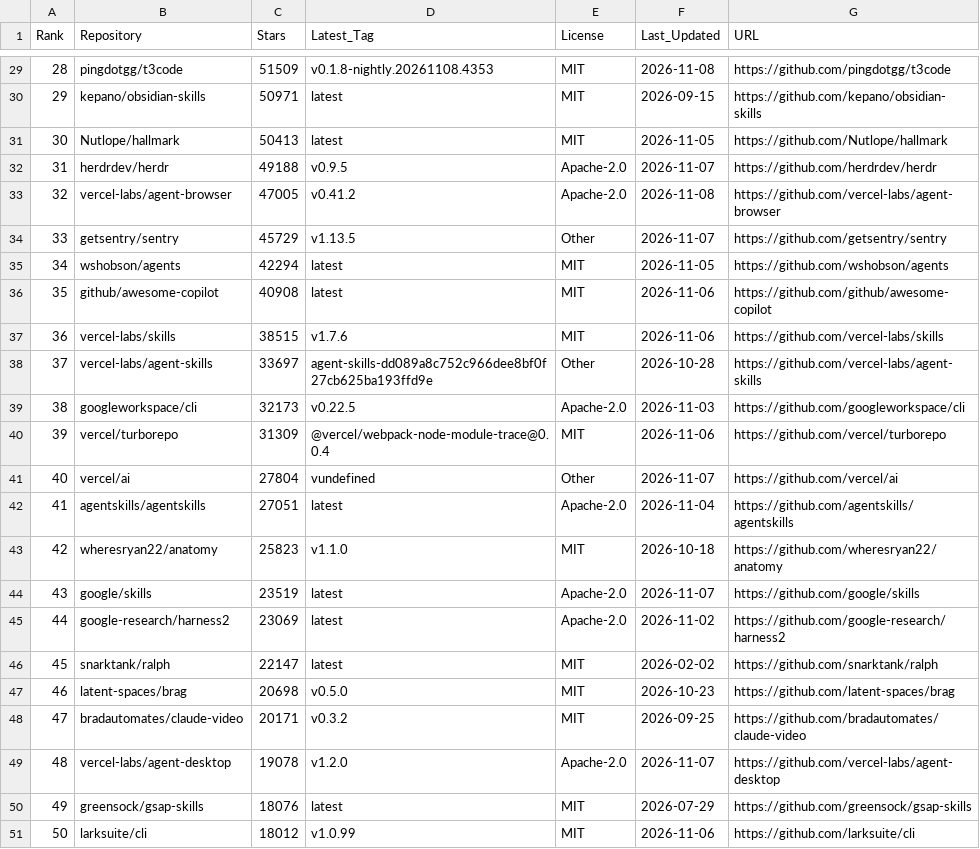
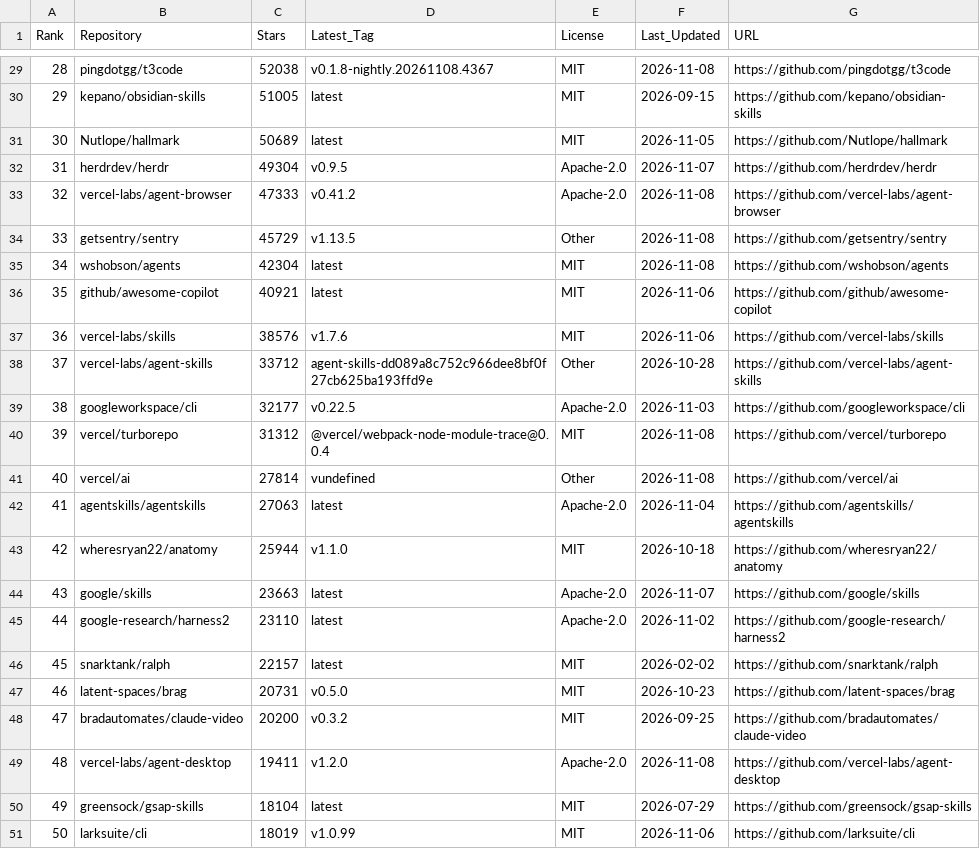
Before and after one commit to Nownitya/Ai-Models-List, a CSV file: data/live-stats.csv, drawn as a sheet; only a part is shown, gaps mark what is left out; the diff covers the shown part only.

```diff
--- a/data/live-stats.csv
+++ b/data/live-stats.csv
@@ -29,23 +29,23 @@ Rank,Repository,Stars,Latest_Tag,License,Last_Updated,URL
-28,pingdotgg/t3code,51509,v0.1.8-nightly.20261108.4353,MIT,2026-11-08,https://github.com/pingdotgg/t3code
-29,kepano/obsidian-skills,50971,latest,MIT,2026-09-15,https://github.com/kepano/obsidian-skills
-30,Nutlope/hallmark,50413,latest,MIT,2026-11-05,https://github.com/Nutlope/hallmark
-31,herdrdev/herdr,49188,v0.9.5,Apache-2.0,2026-11-07,https://github.com/herdrdev/herdr
-32,vercel-labs/agent-browser,47005,v0.41.2,Apache-2.0,2026-11-08,https://github.com/vercel-labs/agent-browser
-33,getsentry/sentry,45729,v1.13.5,Other,2026-11-07,https://github.com/getsentry/sentry
-34,wshobson/agents,42294,latest,MIT,2026-11-05,https://github.com/wshobson/agents
-35,github/awesome-copilot,40908,latest,MIT,2026-11-06,https://github.com/github/awesome-copilot
-36,vercel-labs/skills,38515,v1.7.6,MIT,2026-11-06,https://github.com/vercel-labs/skills
-37,vercel-labs/agent-skills,33697,agent-skills-dd089a8c752c966dee8bf0f27cb625ba193ffd9e,Other,2026-10-28,https://github.com/vercel-labs/agent-skills
-38,googleworkspace/cli,32173,v0.22.5,Apache-2.0,2026-11-03,https://github.com/googleworkspace/cli
-39,vercel/turborepo,31309,@vercel/webpack-node-module-trace@0.0.4,MIT,2026-11-06,https://github.com/vercel/turborepo
-40,vercel/ai,27804,vundefined,Other,2026-11-07,https://github.com/vercel/ai
-41,agentskills/agentskills,27051,latest,Apache-2.0,2026-11-04,https://github.com/agentskills/agentskills
-42,wheresryan22/anatomy,25823,v1.1.0,MIT,2026-10-18,https://github.com/wheresryan22/anatomy
-43,google/skills,23519,latest,Apache-2.0,2026-11-07,https://github.com/google/skills
-44,google-research/harness2,23069,latest,Apache-2.0,2026-11-02,https://github.com/google-research/harness2
-45,snarktank/ralph,22147,latest,MIT,2026-02-02,https://github.com/snarktank/ralph
-46,latent-spaces/brag,20698,v0.5.0,MIT,2026-10-23,https://github.com/latent-spaces/brag
-47,bradautomates/claude-video,20171,v0.3.2,MIT,2026-09-25,https://github.com/bradautomates/claude-video
-48,vercel-labs/agent-desktop,19078,v1.2.0,Apache-2.0,2026-11-07,https://github.com/vercel-labs/agent-desktop
-49,greensock/gsap-skills,18076,latest,MIT,2026-07-29,https://github.com/greensock/gsap-skills
-50,larksuite/cli,18012,v1.0.99,MIT,2026-11-06,https://github.com/larksuite/cli
+28,pingdotgg/t3code,52038,v0.1.8-nightly.20261108.4367,MIT,2026-11-08,https://github.com/pingdotgg/t3code
+29,kepano/obsidian-skills,51005,latest,MIT,2026-09-15,https://github.com/kepano/obsidian-skills
+30,Nutlope/hallmark,50689,latest,MIT,2026-11-05,https://github.com/Nutlope/hallmark
+31,herdrdev/herdr,49304,v0.9.5,Apache-2.0,2026-11-07,https://github.com/herdrdev/herdr
+32,vercel-labs/agent-browser,47333,v0.41.2,Apache-2.0,2026-11-08,https://github.com/vercel-labs/agent-browser
+33,getsentry/sentry,45729,v1.13.5,Other,2026-11-08,https://github.com/getsentry/sentry
+34,wshobson/agents,42304,latest,MIT,2026-11-08,https://github.com/wshobson/agents
+35,github/awesome-copilot,40921,latest,MIT,2026-11-06,https://github.com/github/awesome-copilot
+36,vercel-labs/skills,38576,v1.7.6,MIT,2026-11-06,https://github.com/vercel-labs/skills
+37,vercel-labs/agent-skills,33712,agent-skills-dd089a8c752c966dee8bf0f27cb625ba193ffd9e,Other,2026-10-28,https://github.com/vercel-labs/agent-skills
+38,googleworkspace/cli,32177,v0.22.5,Apache-2.0,2026-11-03,https://github.com/googleworkspace/cli
+39,vercel/turborepo,31312,@vercel/webpack-node-module-trace@0.0.4,MIT,2026-11-08,https://github.com/vercel/turborepo
+40,vercel/ai,27814,vundefined,Other,2026-11-08,https://github.com/vercel/ai
+41,agentskills/agentskills,27063,latest,Apache-2.0,2026-11-04,https://github.com/agentskills/agentskills
+42,wheresryan22/anatomy,25944,v1.1.0,MIT,2026-10-18,https://github.com/wheresryan22/anatomy
+43,google/skills,23663,latest,Apache-2.0,2026-11-07,https://github.com/google/skills
+44,google-research/harness2,23110,latest,Apache-2.0,2026-11-02,https://github.com/google-research/harness2
+45,snarktank/ralph,22157,latest,MIT,2026-02-02,https://github.com/snarktank/ralph
+46,latent-spaces/brag,20731,v0.5.0,MIT,2026-10-23,https://github.com/latent-spaces/brag
+47,bradautomates/claude-video,20200,v0.3.2,MIT,2026-09-25,https://github.com/bradautomates/claude-video
+48,vercel-labs/agent-desktop,19411,v1.2.0,Apache-2.0,2026-11-08,https://github.com/vercel-labs/agent-desktop
+49,greensock/gsap-skills,18104,latest,MIT,2026-07-29,https://github.com/greensock/gsap-skills
+50,larksuite/cli,18019,v1.0.99,MIT,2026-11-06,https://github.com/larksuite/cli
```
Also changed, not shown: 73 edited cells elsewhere in this file, 2 other files.
